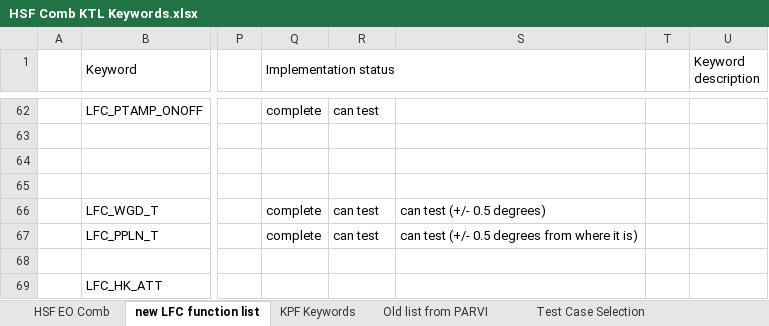
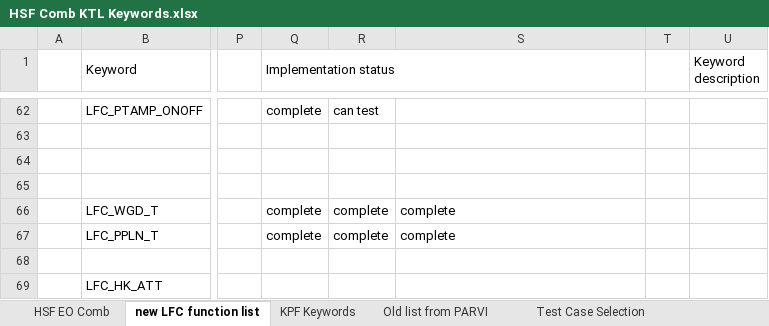
Before and after one commit to kester2015/KeckLFC-deploy, an Excel workbook: HSF Comb KTL Keywords.xlsx, sheet new LFC function list, drawn as a sheet; only a part is shown, gaps mark what is left out; values as stored, in another font and other column widths than the file's, no cell formats; the diff covers the shown part only; the diff names each change by its address in the sheet, - before the commit and + after, or states it on an @@ line.

Commit message:
updated keyword list after tests

```diff
--- a/HSF Comb KTL Keywords.xlsx (sheet new LFC function list)
+++ b/HSF Comb KTL Keywords.xlsx (sheet new LFC function list)
-R66:R67: can test
+R66:R67: complete
-S66: can test (+/- 0.5 degrees)
+S66: complete
-S67: can test (+/- 0.5 degrees from where it is)
+S67: complete
```
Also changed, not shown: 11 edited cells elsewhere in this sheet, cell formats.
